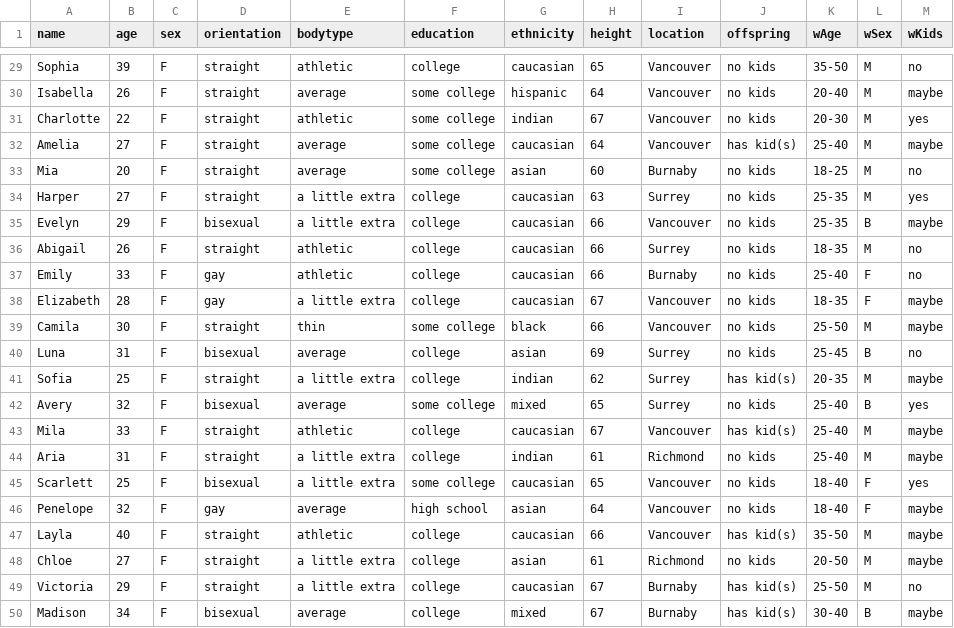
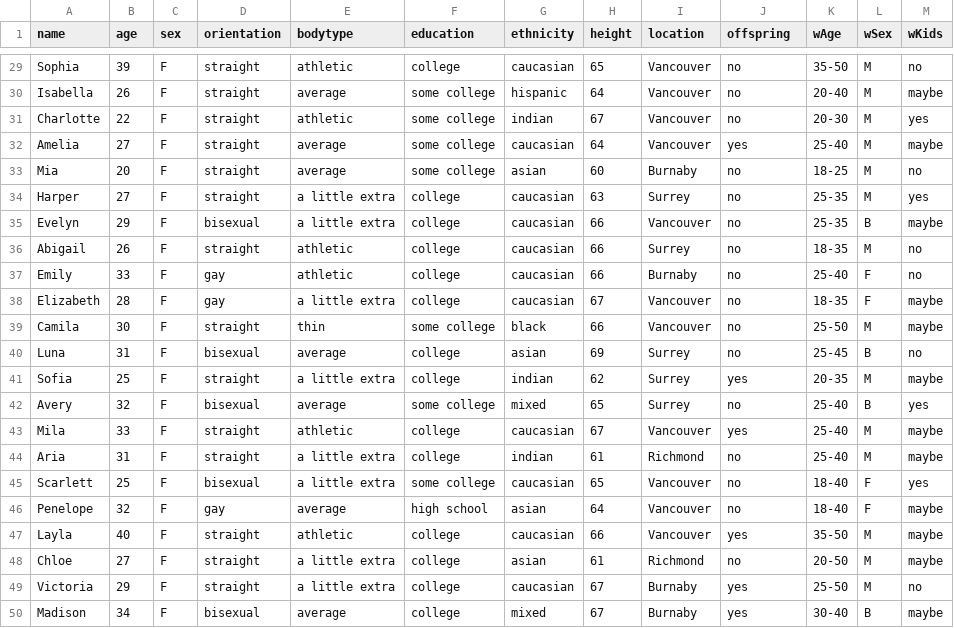
Before and after one commit to LisaDesj/BlindDate, a CSV file: trialDB.csv, drawn as a sheet; only a part is shown, gaps mark what is left out; the diff covers the shown part only; the diff names each change by its address in the sheet, - before the commit and + after, or states it on an @@ line.

```diff
--- a/trialDB.csv
+++ b/trialDB.csv
-J29:J31 (offspring): no kids
+J29:J31 (offspring): no
-J32 (offspring): has kid(s)
+J32 (offspring): yes
-J33:J40 (offspring): no kids
+J33:J40 (offspring): no
-J41 (offspring): has kid(s)
+J41 (offspring): yes
-J42 (offspring): no kids
+J42 (offspring): no
-J43 (offspring): has kid(s)
+J43 (offspring): yes
-J44:J46 (offspring): no kids
+J44:J46 (offspring): no
-J47 (offspring): has kid(s)
+J47 (offspring): yes
-J48 (offspring): no kids
+J48 (offspring): no
-J49:J50 (offspring): has kid(s)
+J49:J50 (offspring): yes
```
Also changed, not shown: 27 edited cells elsewhere in this file, 5 other files.
